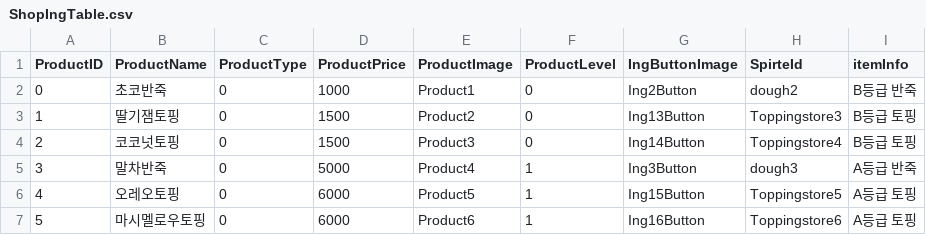
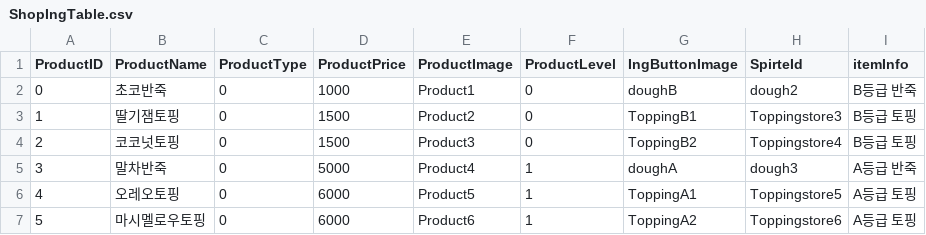
Before and after one commit to Kimjunghyu/CookieGame, a CSV file: Assets/Resources/Table/ShopIngTable.csv, drawn as a sheet.

```diff
--- a/Assets/Resources/Table/ShopIngTable.csv
+++ b/Assets/Resources/Table/ShopIngTable.csv
@@ -1,7 +1,7 @@
 ProductID,ProductName,ProductType,ProductPrice,ProductImage,ProductLevel,IngButtonImage,SpirteId,itemInfo
-0,초코반죽,0,1000 ,Product1,0,Ing2Button,dough2,B등급 반죽
-1,딸기잼토핑,0,1500 ,Product2,0,Ing13Button,Toppingstore3,B등급 토핑
-2,코코넛토핑,0,1500 ,Product3,0,Ing14Button,Toppingstore4,B등급 토핑
-3,말차반죽,0,5000 ,Product4,1,Ing3Button,dough3,A등급 반죽
-4,오레오토핑,0,6000 ,Product5,1,Ing15Button,Toppingstore5,A등급 토핑
-5,마시멜로우토핑,0,6000 ,Product6,1,Ing16Button,Toppingstore6,A등급 토핑
+0,초코반죽,0,1000,Product1,0,doughB,dough2,B등급 반죽
+1,딸기잼토핑,0,1500,Product2,0,ToppingB1,Toppingstore3,B등급 토핑
+2,코코넛토핑,0,1500,Product3,0,ToppingB2,Toppingstore4,B등급 토핑
+3,말차반죽,0,5000,Product4,1,doughA,dough3,A등급 반죽
+4,오레오토핑,0,6000,Product5,1,ToppingA1,Toppingstore5,A등급 토핑
+5,마시멜로우토핑,0,6000,Product6,1,ToppingA2,Toppingstore6,A등급 토핑
```
Also changed, not shown: 13 other files.
